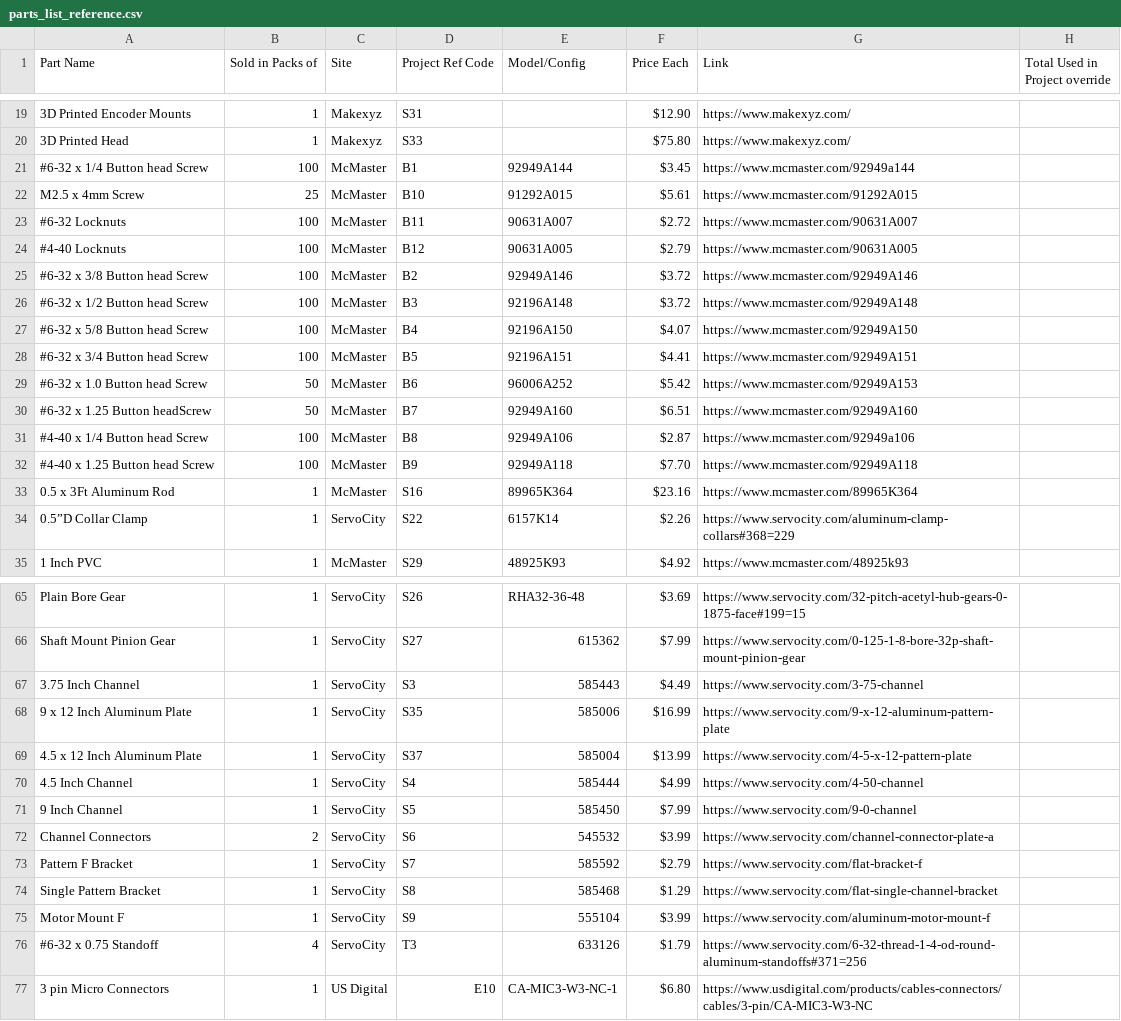
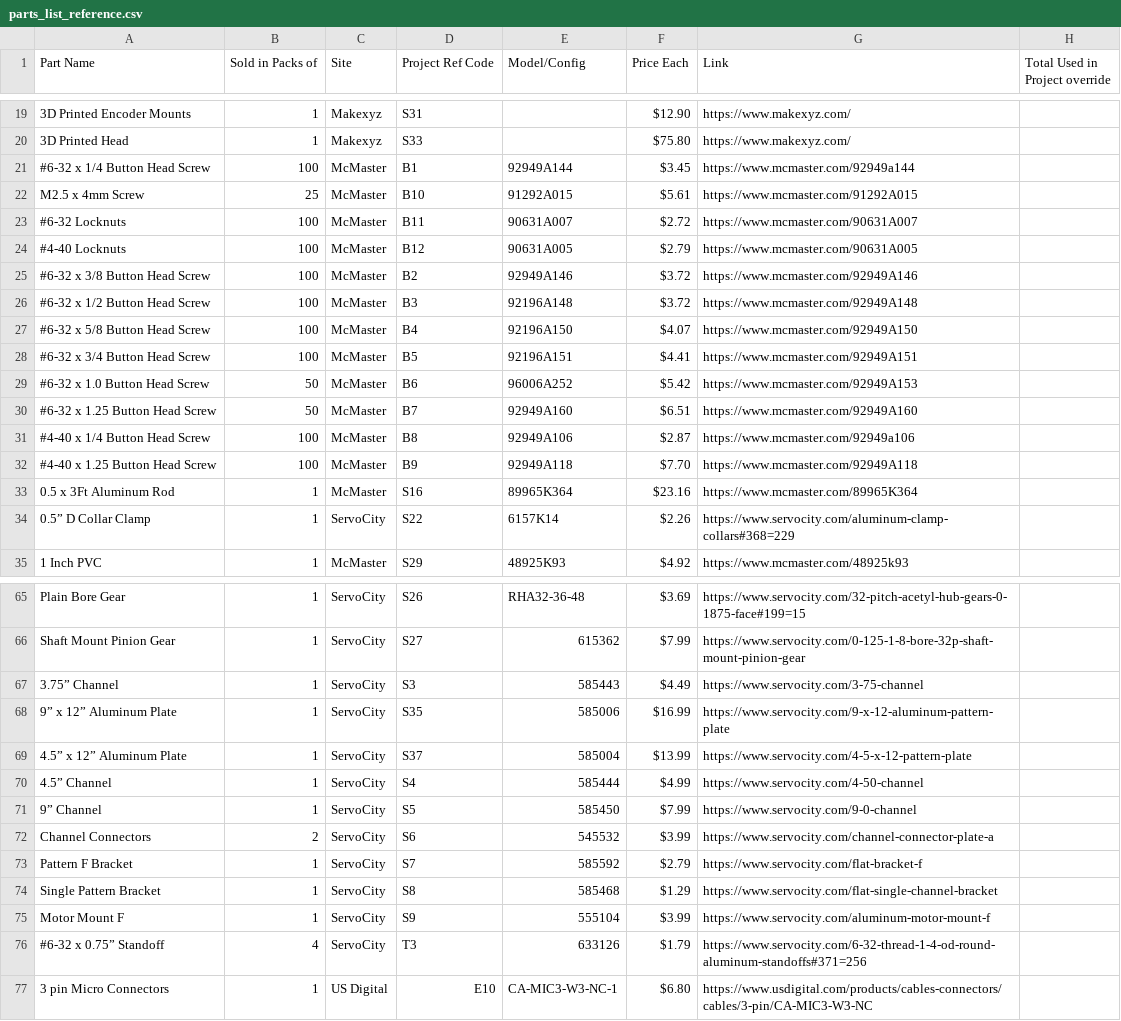
Before and after one commit to nasa-jpl/open-source-rover, a CSV file: parts_list_reference.csv, drawn as a sheet; only a part is shown, gaps mark what is left out; the diff covers the shown part only; the diff names each change by its address in the sheet, - before the commit and + after, or states it on an @@ line.

```diff
--- a/parts_list_reference.csv
+++ b/parts_list_reference.csv
-A21 (Part Name): #6-32 x 1/4 Button head Screw
+A21 (Part Name): #6-32 x 1/4 Button Head Screw
-A25 (Part Name): #6-32 x 3/8 Button head Screw
+A25 (Part Name): #6-32 x 3/8 Button Head Screw
-A26 (Part Name): #6-32 x 1/2 Button head Screw
+A26 (Part Name): #6-32 x 1/2 Button Head Screw
-A27 (Part Name): #6-32 x 5/8 Button head Screw
+A27 (Part Name): #6-32 x 5/8 Button Head Screw
-A28 (Part Name): #6-32 x 3/4 Button head Screw
+A28 (Part Name): #6-32 x 3/4 Button Head Screw
-A29 (Part Name): #6-32 x 1.0 Button head Screw
+A29 (Part Name): #6-32 x 1.0 Button Head Screw
-A30 (Part Name): #6-32 x 1.25 Button headScrew
+A30 (Part Name): #6-32 x 1.25 Button Head Screw
-A31 (Part Name): #4-40 x 1/4 Button head Screw
+A31 (Part Name): #4-40 x 1/4 Button Head Screw
-A32 (Part Name): #4-40 x 1.25 Button head Screw
+A32 (Part Name): #4-40 x 1.25 Button Head Screw
-A34 (Part Name): 0.5”D Collar Clamp
+A34 (Part Name): 0.5” D Collar Clamp
-A67 (Part Name): 3.75 Inch Channel
+A67 (Part Name): 3.75” Channel
-A68 (Part Name): 9 x 12 Inch Aluminum Plate
+A68 (Part Name): 9” x 12” Aluminum Plate
-A69 (Part Name): 4.5 x 12 Inch Aluminum Plate
+A69 (Part Name): 4.5” x 12” Aluminum Plate
-A70 (Part Name): 4.5 Inch Channel
+A70 (Part Name): 4.5” Channel
-A71 (Part Name): 9 Inch Channel
+A71 (Part Name): 9” Channel
-A76 (Part Name): #6-32 x 0.75 Standoff
+A76 (Part Name): #6-32 x 0.75” Standoff
```
Also changed, not shown: 9 edited cells elsewhere in this file, master_parts_list.csv, 1 other file.
